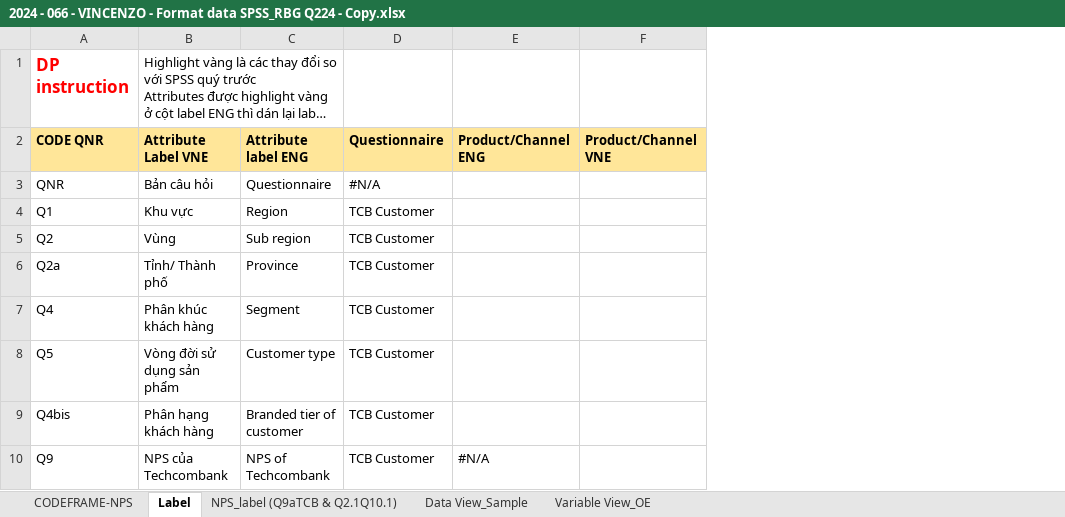
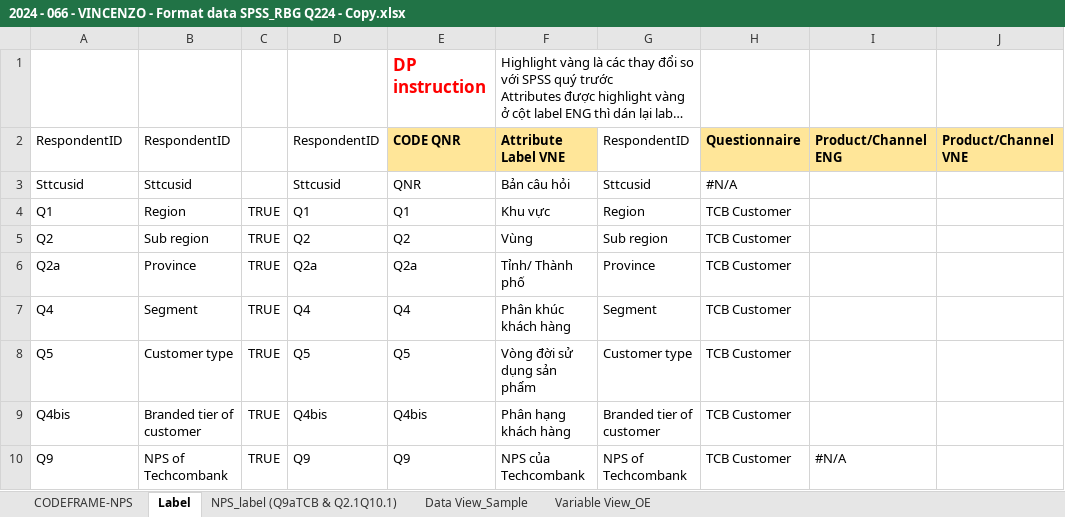
Before and after one commit to longlh123/vincenzo_text_analytics_spss, an Excel workbook: source/2024 - 066 - VINCENZO - Format data SPSS_RBG Q224 - Copy.xlsx, sheet Label, drawn as a sheet; only a part is shown; long unchanged cells end in …; values as stored, in another font and other column widths than the file's, no borders; addresses are those after the commit; the diff covers the shown part only; the diff names each change by its address in the sheet, - before the commit and + after, or states it on an @@ line.

```diff
--- a/source/2024 - 066 - VINCENZO - Format data SPSS_RBG Q224 - Copy.xlsx (sheet Label)
+++ b/source/2024 - 066 - VINCENZO - Format data SPSS_RBG Q224 - Copy.xlsx (sheet Label)
+column B, rows 2-10: RespondentID | Sttcusid | Region | Sub region | Province | Segment | Customer type | Branded tier of customer | NPS of Techcombank
+column C, rows 4-10: all TRUE
+column D, rows 2-10: RespondentID | Sttcusid | Q1 | Q2 | Q2a | Q4 | Q5 | Q4bis | Q9
+column E, rows 1-10: DP instruction | CODE QNR | QNR | Q1 | Q2 | Q2a | Q4 | Q5 | Q4bis | Q9
-A1: DP instruction
+A1: (empty)
-A2: CODE QNR
+A2: RespondentID
@@ A2 fill: #FFE699 → none, bold: on → off @@
-G2: Attribute label ENG
+G2: RespondentID
@@ G2 fill: #FFE699 → none, bold: on → off @@
-A3: QNR
+A3: Sttcusid
-G3: Questionnaire
+G3: Sttcusid
```
Also changed, not shown: 67 added rows and 12 removed rows elsewhere in this sheet, 14 other files.
